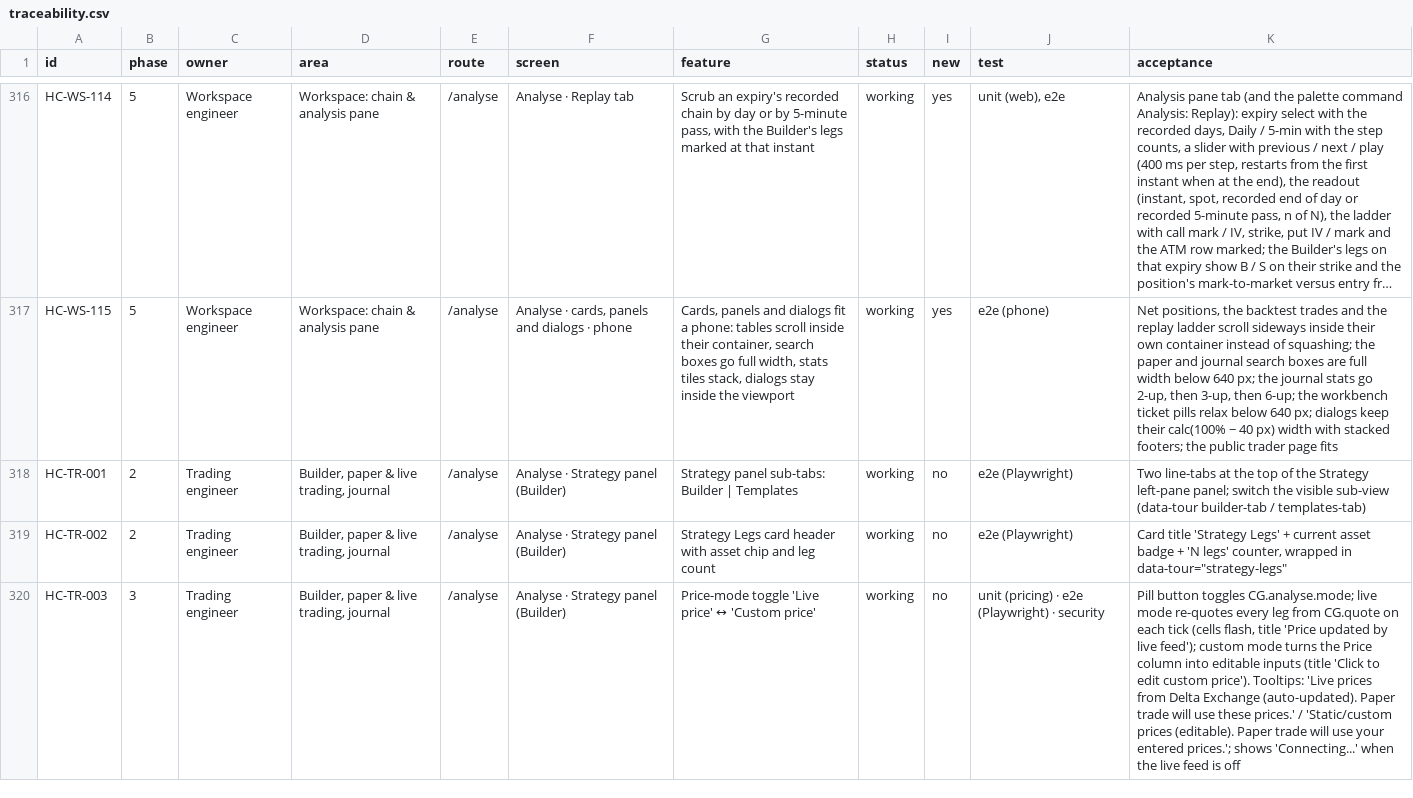
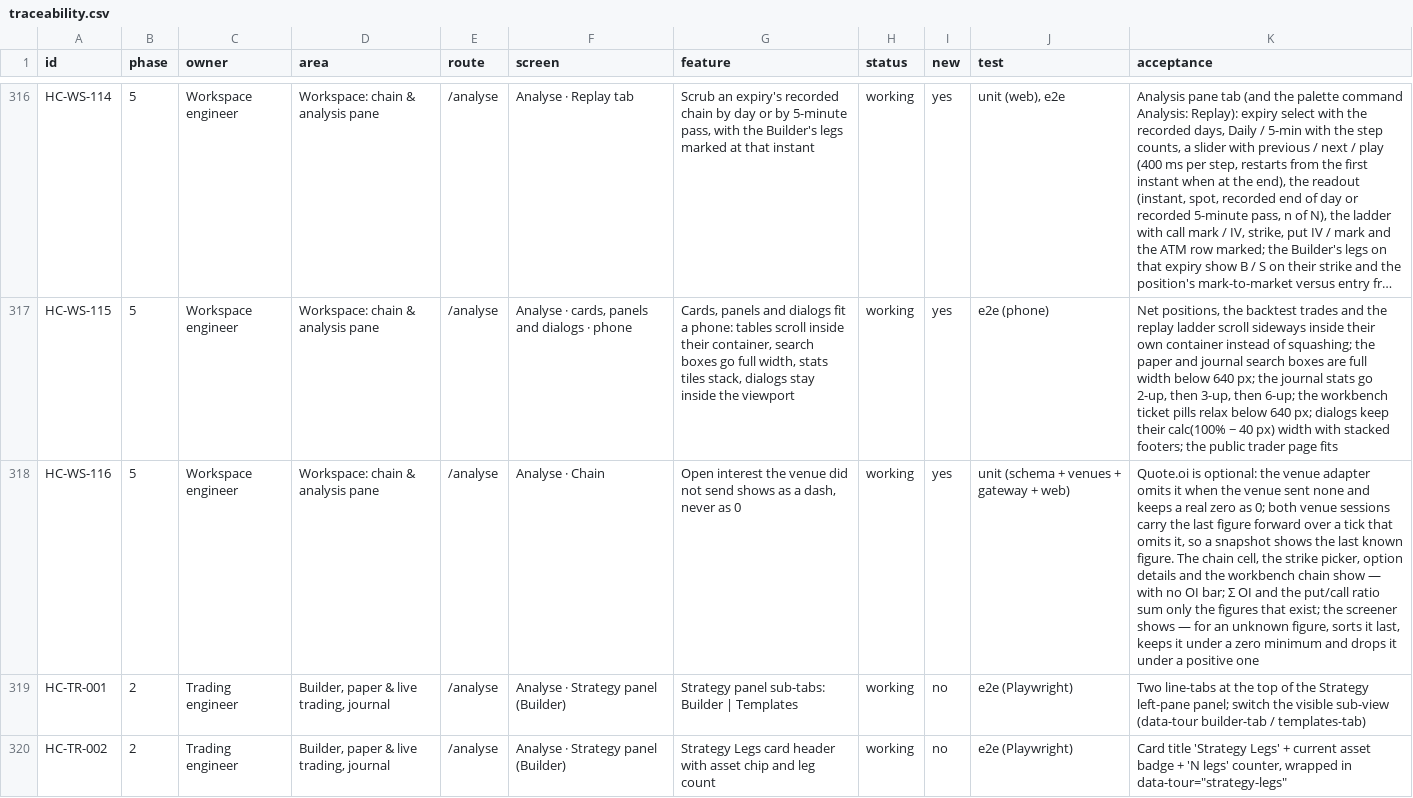
Before and after one commit to subashkone/hapiecoin, a CSV file: spec/traceability.csv, drawn as a sheet; only a part is shown, gaps mark what is left out; the shorter side is filled out with more unchanged rows; long unchanged cells end in …; the diff names each change by its address in the sheet, - before the commit and + after, or states it on an @@ line.

```diff
--- a/spec/traceability.csv
+++ b/spec/traceability.csv
+row 318: HC-WS-116 | 5 | Workspace engineer | Workspace: chain & analysis pane | /analyse | Analyse · Chain | Open interest the venue did not send shows as a dash, never as 0 | working | yes | unit (schema + venues + gateway + web) | Quote.oi is optional: the venue adapter omits it when the venue sent none and keeps a real zero as 0; both venue sessions carry the last figure forward over a tick that omits it, so a snapshot shows the last known figure. The chain cell, the strike picker, option details and the workbench chain show — with no OI bar; Σ OI and the put/call ratio sum only the figures that exist; the screener shows — for an unknown figure, sorts it last, keeps it under a zero minimum and drops it under a positive one
```
Also changed, not shown: 22 other files.
